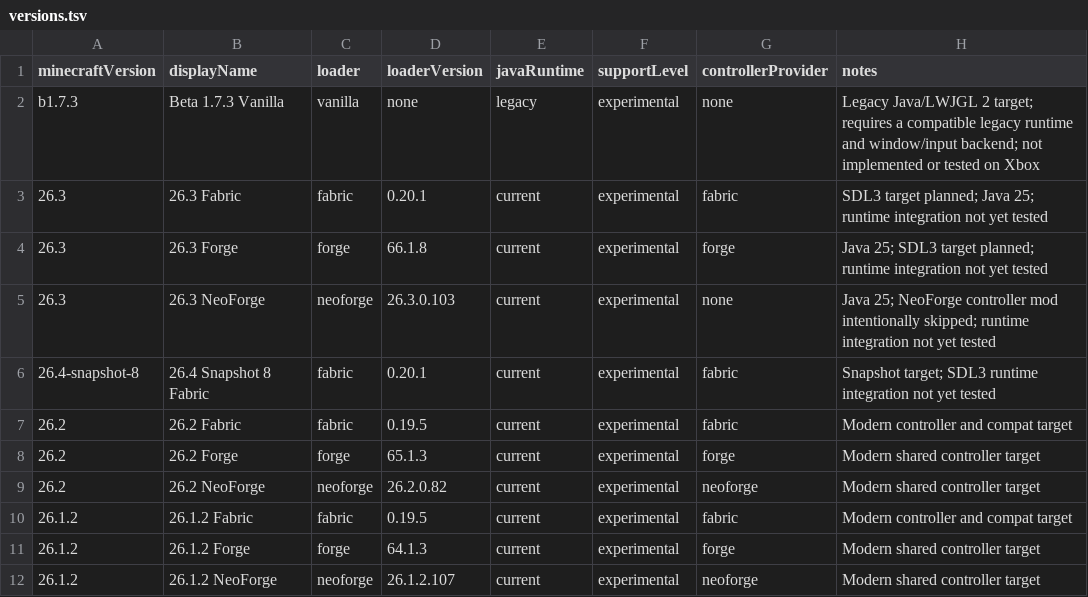
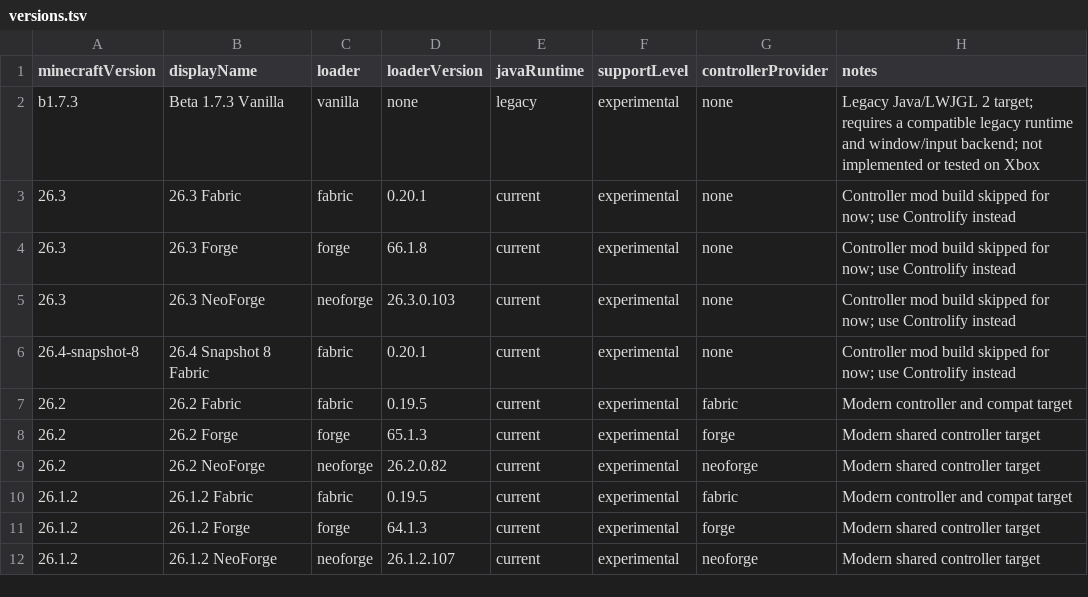
Before and after one commit to veroxsity/JavaUWP, a TSV file: config/versions.tsv, drawn as a sheet; only a part is shown.

Commit message:
Skip controller builds for Minecraft 26.3 and 26.4; use Controlify

```diff
--- a/config/versions.tsv
+++ b/config/versions.tsv
@@ -2,6 +2,6 @@ minecraftVersion	displayName	loader	loaderVersion	javaRuntime	supportLevel	contr
 b1.7.3	Beta 1.7.3 Vanilla	vanilla	none	legacy	experimental	none	Legacy Java/LWJGL 2 target; requires a compatible legacy runtime and window/input backend; not implemented or tested on Xbox
-26.3	26.3 Fabric	fabric	0.20.1	current	experimental	fabric	SDL3 target planned; Java 25; runtime integration not yet tested
-26.3	26.3 Forge	forge	66.1.8	current	experimental	forge	Java 25; SDL3 target planned; runtime integration not yet tested
-26.3	26.3 NeoForge	neoforge	26.3.0.103	current	experimental	none	Java 25; NeoForge controller mod intentionally skipped; runtime integration not yet tested
-26.4-snapshot-8	26.4 Snapshot 8 Fabric	fabric	0.20.1	current	experimental	fabric	Snapshot target; SDL3 runtime integration not yet tested
+26.3	26.3 Fabric	fabric	0.20.1	current	experimental	none	Controller mod build skipped for now; use Controlify instead
+26.3	26.3 Forge	forge	66.1.8	current	experimental	none	Controller mod build skipped for now; use Controlify instead
+26.3	26.3 NeoForge	neoforge	26.3.0.103	current	experimental	none	Controller mod build skipped for now; use Controlify instead
+26.4-snapshot-8	26.4 Snapshot 8 Fabric	fabric	0.20.1	current	experimental	none	Controller mod build skipped for now; use Controlify instead
 26.2	26.2 Fabric	fabric	0.19.5	current	experimental	fabric	Modern controller and compat target
```
